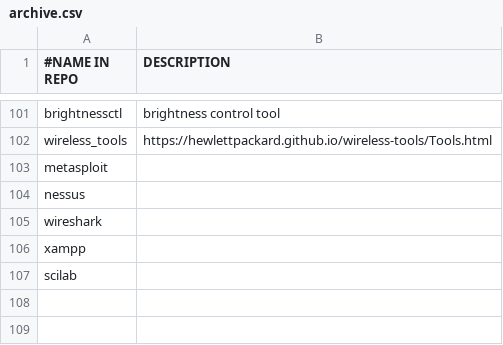
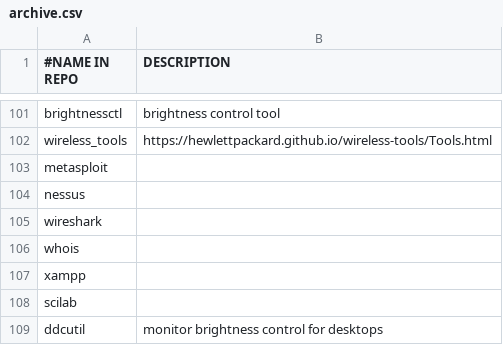
Before and after one commit to ispanos/anergos, a CSV file: programs/arch/archive.csv, drawn as a sheet; only a part is shown, gaps mark what is left out; the diff names each change by its address in the sheet, - before the commit and + after, or states it on an @@ line.

```diff
--- a/programs/arch/archive.csv
+++ b/programs/arch/archive.csv
+row 106: whois
+row 109: ddcutil | monitor brightness control for desktops
```
Also changed, not shown: programs/arch/i3.csv, 2 other files.
